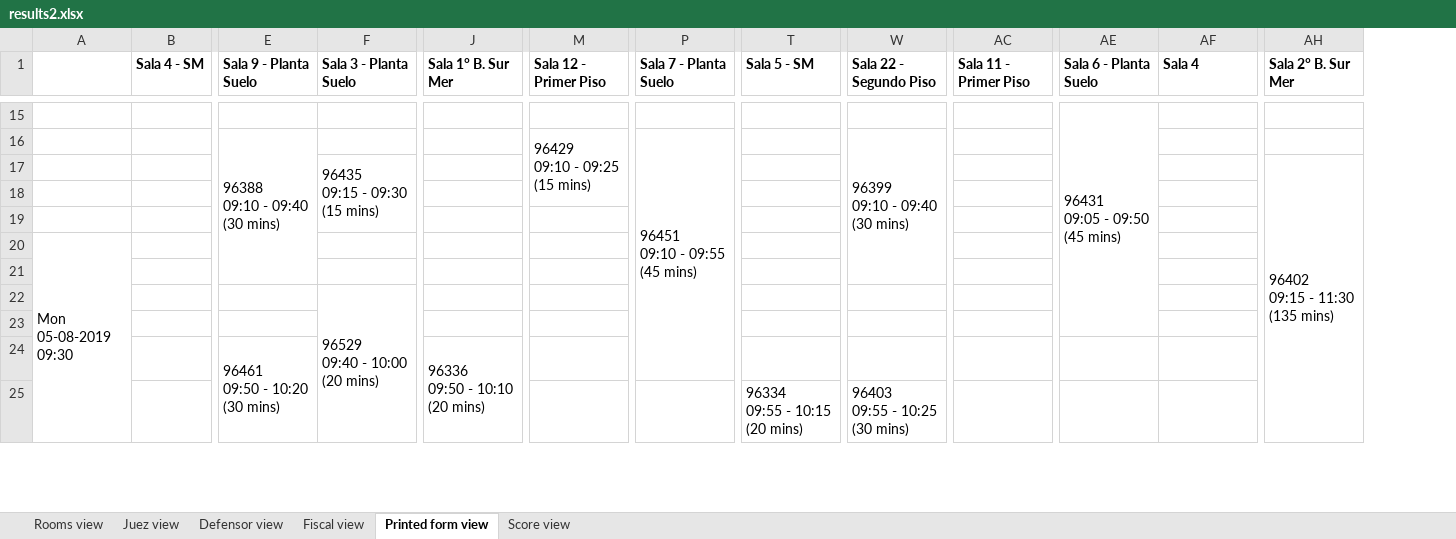
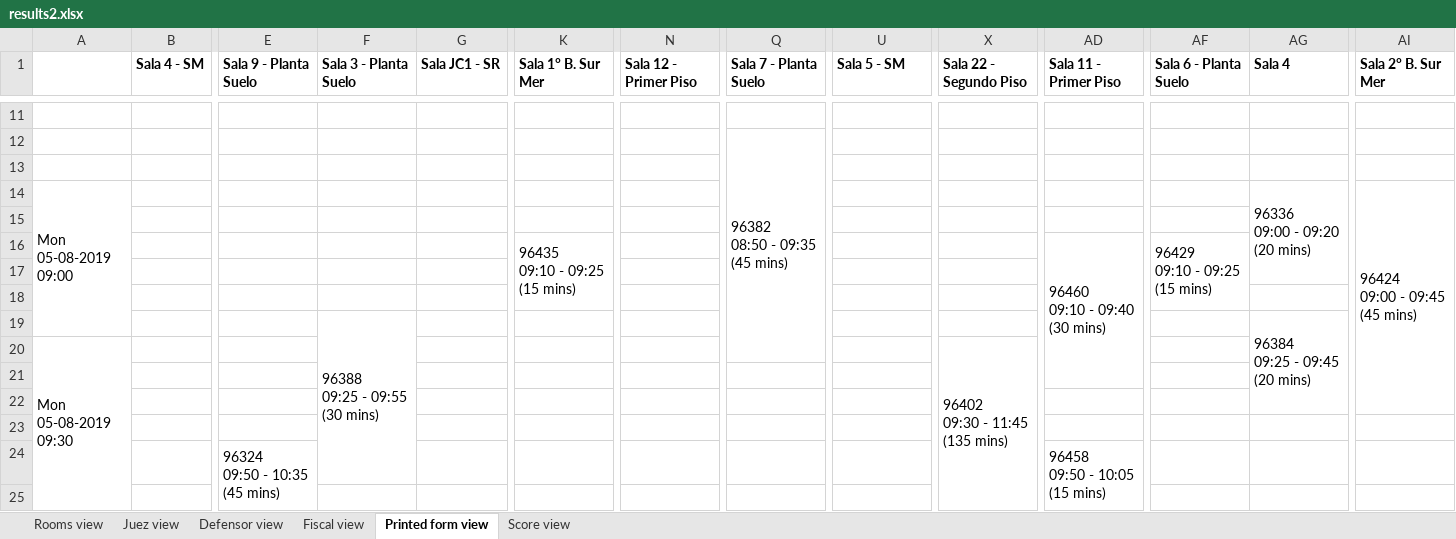
Before and after one commit to WencesVillegasMarset/optaplanner-time, an Excel workbook: examples/sources/data/excel/results2.xlsx, sheet Printed form view, drawn as a sheet; only a part is shown, gaps mark what is left out; values as stored, in another font and other column widths than the file's, no borders; charts and pictures not drawn; 4 other sheets too large or unreadable and not compared; removed rows and columns are numbered as before the commit, all else as after; rows hold the shown columns only; ↵ is a line break in a cell; the diff covers the shown part only; the diff names each change by its address in the sheet, - before the commit and + after, or states it on an @@ line.

```diff
--- a/examples/sources/data/excel/results2.xlsx (sheet Printed form view)
+++ b/examples/sources/data/excel/results2.xlsx (sheet Printed form view)
+column G (Sala JC1 - SR), empty
-row 11:  |  |  |  |  |  |  |  |  |  | 96431 ↵ 09:05 - 09:50 (45 mins)
+row 11: (empty)
-AE15:AE23 merged
+row 12:  |  |  |  |  |  |  | 96382 ↵ 08:50 - 09:35 (45 mins)
+row 13: (empty)
+row 14: Mon 05-08-2019 09:00 |  |  |  |  |  |  |  |  |  |  |  | 96336 ↵ 09:00 - 09:20 (20 mins) | 96424 ↵ 09:00 - 09:45 (45 mins)
+row 15: (empty)
+row 16:  |  |  |  |  | 96435 ↵ 09:10 - 09:25 (15 mins) |  |  |  |  | 96460 ↵ 09:10 - 09:40 (30 mins) | 96429 ↵ 09:10 - 09:25 (15 mins)
-row 17:  |  | 96388 ↵ 09:10 - 09:40 (30 mins) |  |  | 96429 ↵ 09:10 - 09:25 (15 mins) | 96451 ↵ 09:10 - 09:55 (45 mins) |  | 96399 ↵ 09:10 - 09:40 (30 mins)
+row 17: (empty)
-E16:E21 merged
-M16:M18 merged
-P16:P24 merged
-W16:W21 merged
+row 18: (empty)
+row 19:  |  |  | 96388 ↵ 09:25 - 09:55 (30 mins) |  |  |  |  |  |  |  |  | 96384 ↵ 09:25 - 09:45 (20 mins)
+row 20: Mon 05-08-2019 09:30 |  |  |  |  |  |  |  |  | 96402 ↵ 09:30 - 11:45 (135 mins)
-row 21:  |  |  | 96435 ↵ 09:15 - 09:30 (15 mins) |  |  |  |  |  |  |  |  | 96402 ↵ 09:15 - 11:30 (135 mins)
+row 21: (empty)
-F17:F19 merged
-AH17:AH43 merged
+row 22: (empty)
-row 19: (empty)
-row 20: Mon 05-08-2019 09:30
-row 21: (empty)
-row 22:  |  |  | 96529 ↵ 09:40 - 10:00 (20 mins)
-row 23: (empty)
-row 24:  |  | 96461 ↵ 09:50 - 10:20 (30 mins) |  | 96336 ↵ 09:50 - 10:10 (20 mins)
-row 25:  |  |  |  |  |  |  | 96334 ↵ 09:55 - 10:15 (20 mins) | 96403 ↵ 09:55 - 10:25 (30 mins)
+row 24:  |  | 96324 ↵ 09:50 - 10:35 (45 mins) |  |  |  |  |  |  |  | 96458 ↵ 09:50 - 10:05 (15 mins)
+row 25: (empty)
```
Also changed, not shown: 107 added rows, 111 removed rows, 74 edited cells and merged cells elsewhere in this sheet, sheet Score view, examples/sources/data/excel/results1.xlsx, examples/sources/src/main/java/org/optaplanner/examples/audienciaTimeGrain/app/test_1.xlsx, 4 other files.
